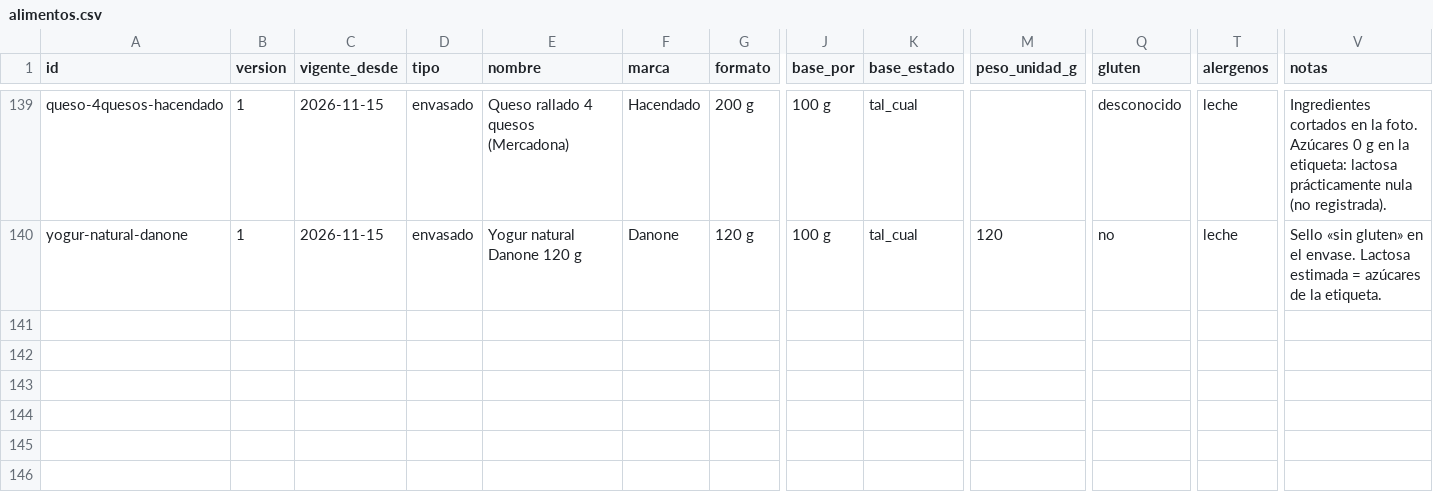
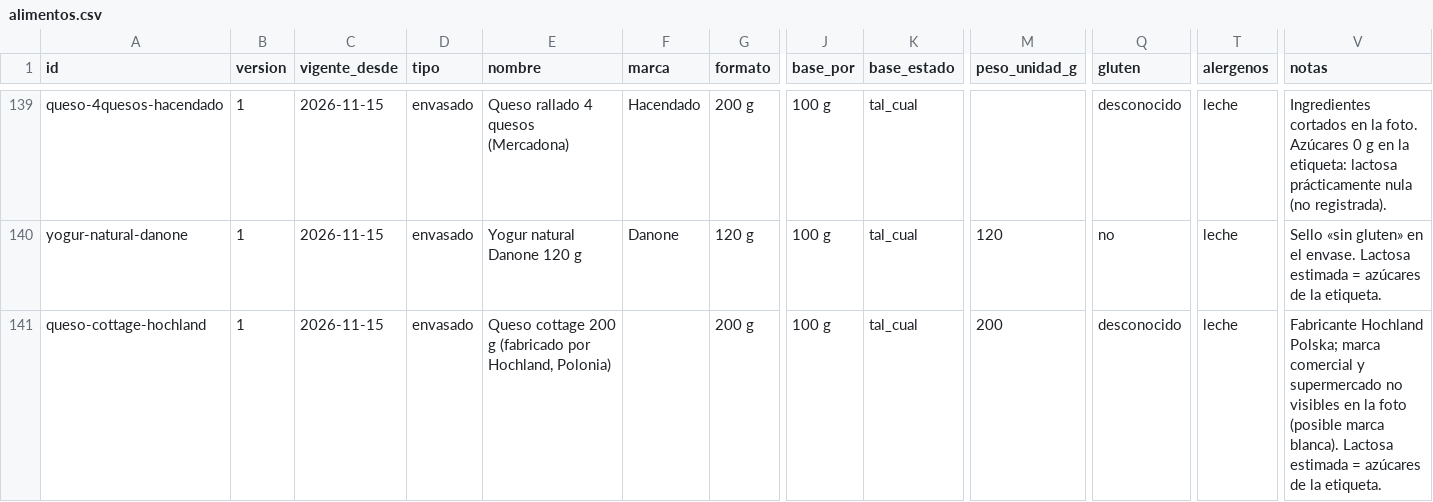
Before and after one commit to DreiSup/salud, a CSV file: datos/alimentos.csv, drawn as a sheet; only a part is shown, gaps mark what is left out; rows hold the shown columns only; the diff names each change by its address in the sheet, - before the commit and + after, or states it on an @@ line.

```diff
--- a/datos/alimentos.csv
+++ b/datos/alimentos.csv
+row 141: queso-cottage-hochland | 1 | 2026-11-15 | envasado | Queso cottage 200 g (fabricado por Hochland, Polonia) |  | 200 g | 100 g | tal_cual | 200 | desconocido | leche | Fabricante Hochland Polska; marca comercial y supermercado no visibles en la foto (posible marca blanca). Lactosa estimada = azúcares de la etiqueta.
```
Also changed, not shown: datos/fuentes.csv, datos/nutrientes.csv, 1 other file.
